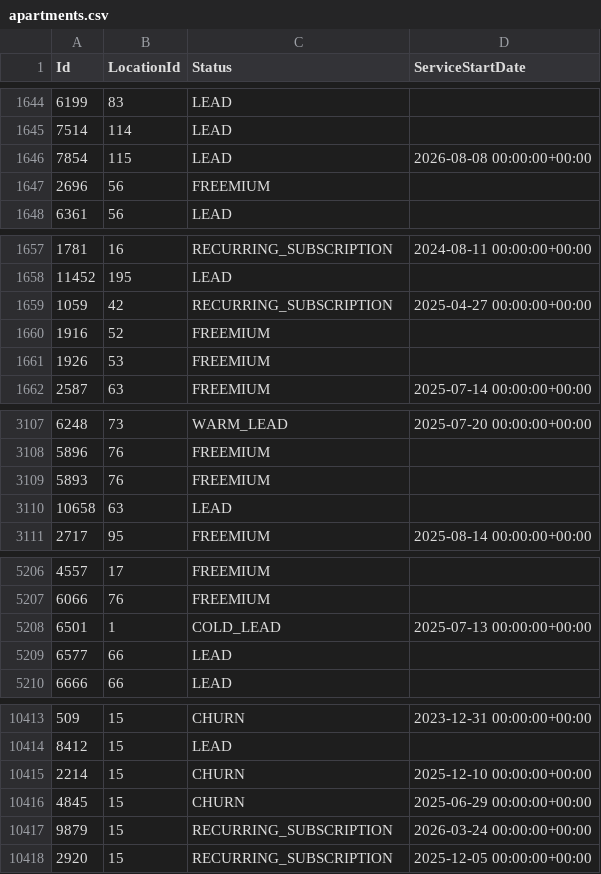
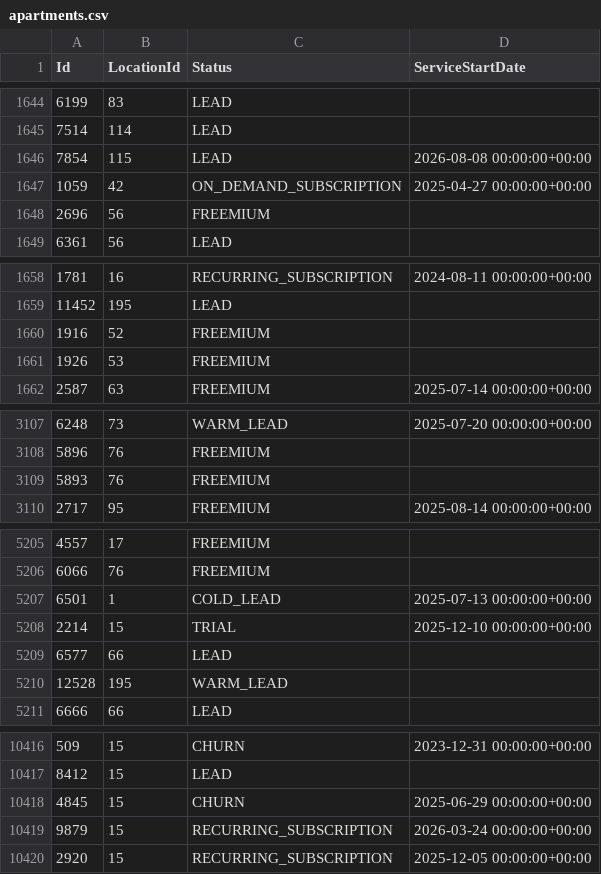
Before and after one commit to AryanGupta-Faireez/demand-dashboard, a CSV file: data/apartments.csv, drawn as a sheet; only a part is shown, gaps mark what is left out; removed rows and columns are numbered as before the commit, all else as after; the diff covers the shown part only; the diff names each change by its address in the sheet, - before the commit and + after, or states it on an @@ line.

```diff
--- a/data/apartments.csv
+++ b/data/apartments.csv
+row 1647: 1059 | 42 | ON_DEMAND_SUBSCRIPTION | 2025-04-27 00:00:00+00:00
-row 1659: 1059 | 42 | RECURRING_SUBSCRIPTION | 2025-04-27 00:00:00+00:00
-row 3110: 10658 | 63 | LEAD
+row 5208: 2214 | 15 | TRIAL | 2025-12-10 00:00:00+00:00
+row 5210: 12528 | 195 | WARM_LEAD
-row 10415: 2214 | 15 | CHURN | 2025-12-10 00:00:00+00:00
```
Also changed, not shown: 5 added rows, 4 removed rows, 5 moved rows and 2 edited cells elsewhere in this file, data/locations.csv, data/promotions.csv, 3 other files.
